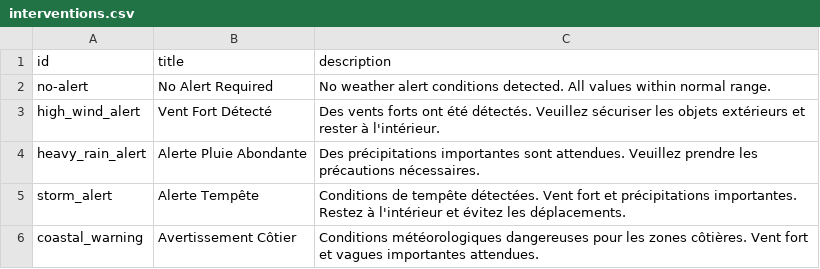
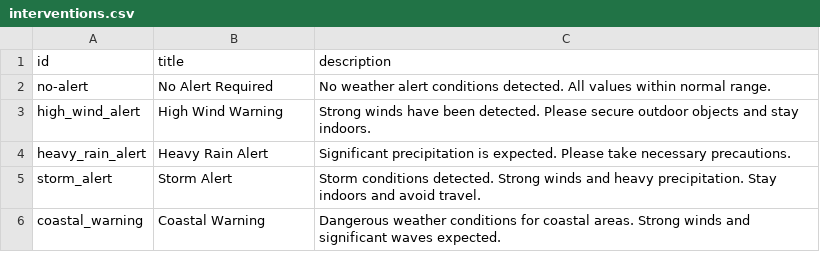
Before and after one commit to jprijean/weathertest, a CSV file: data/interventions.csv, drawn as a sheet.

Commit message:
Add status-based email alerts and fix data consistency

```diff
--- a/data/interventions.csv
+++ b/data/interventions.csv
@@ -2,5 +2,5 @@ id,title,description
 no-alert,No Alert Required,No weather alert conditions detected. All values within normal range.
-high_wind_alert,Vent Fort Détecté,Des vents forts ont été détectés. Veuillez sécuriser les objets extérieurs et rester à l'intérieur.
-heavy_rain_alert,Alerte Pluie Abondante,Des précipitations importantes sont attendues. Veuillez prendre les précautions nécessaires.
-storm_alert,Alerte Tempête,Conditions de tempête détectées. Vent fort et précipitations importantes. Restez à l'intérieur et évitez les déplacements.
-coastal_warning,Avertissement Côtier,Conditions météorologiques dangereuses pour les zones côtières. Vent fort et vagues importantes attendues.
+high_wind_alert,High Wind Warning,Strong winds have been detected. Please secure outdoor objects and stay indoors.
+heavy_rain_alert,Heavy Rain Alert,Significant precipitation is expected. Please take necessary precautions.
+storm_alert,Storm Alert,Storm conditions detected. Strong winds and heavy precipitation. Stay indoors and avoid travel.
+coastal_warning,Coastal Warning,Dangerous weather conditions for coastal areas. Strong winds and significant waves expected.
```
Also changed, not shown: data/locations.csv, 15 other files.
